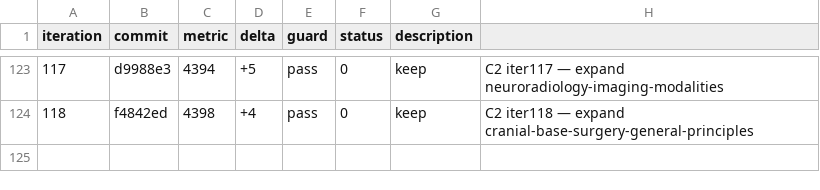
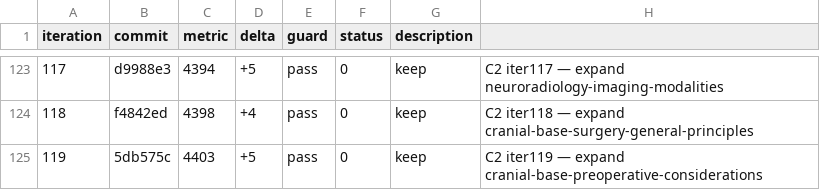
Before and after one commit to brainbloodbarrier/Rhotons-wiki, a TSV file: .autoresearch/nsatlas/results.tsv, drawn as a sheet; only a part is shown, gaps mark what is left out.

```diff
--- a/.autoresearch/nsatlas/results.tsv
+++ b/.autoresearch/nsatlas/results.tsv
@@ -124 +124,2 @@ iteration	commit	metric	delta	guard	status	description
 118	f4842ed	4398	+4	pass	0	keep	C2 iter118 — expand cranial-base-surgery-general-principles
+119	5db575c	4403	+5	pass	0	keep	C2 iter119 — expand cranial-base-preoperative-considerations
```
Also changed, not shown: 1 other file.
